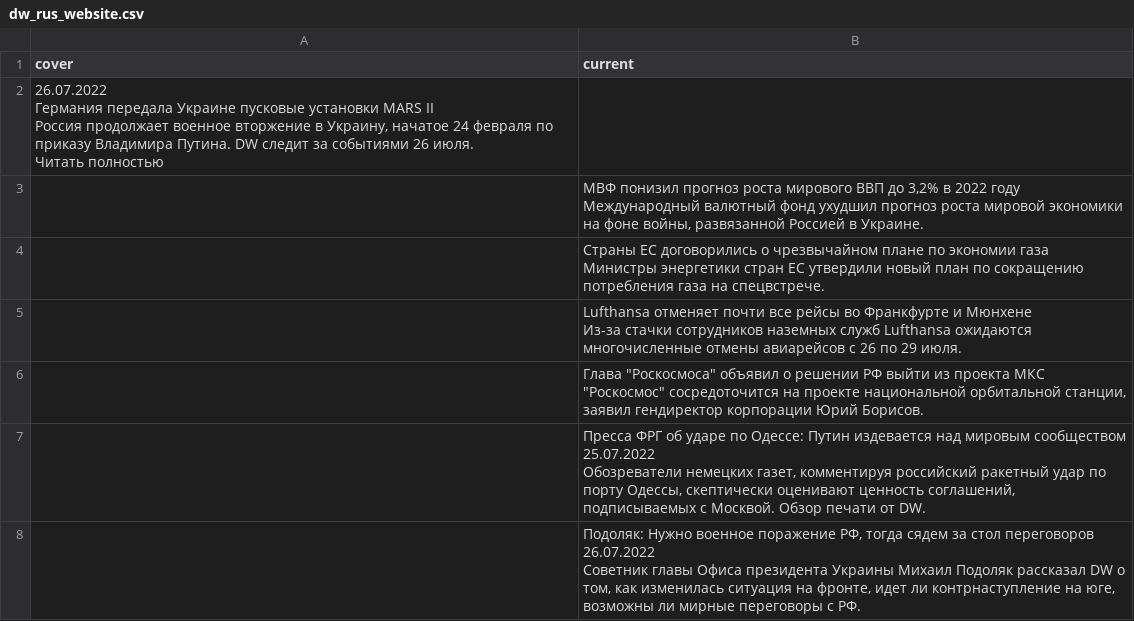
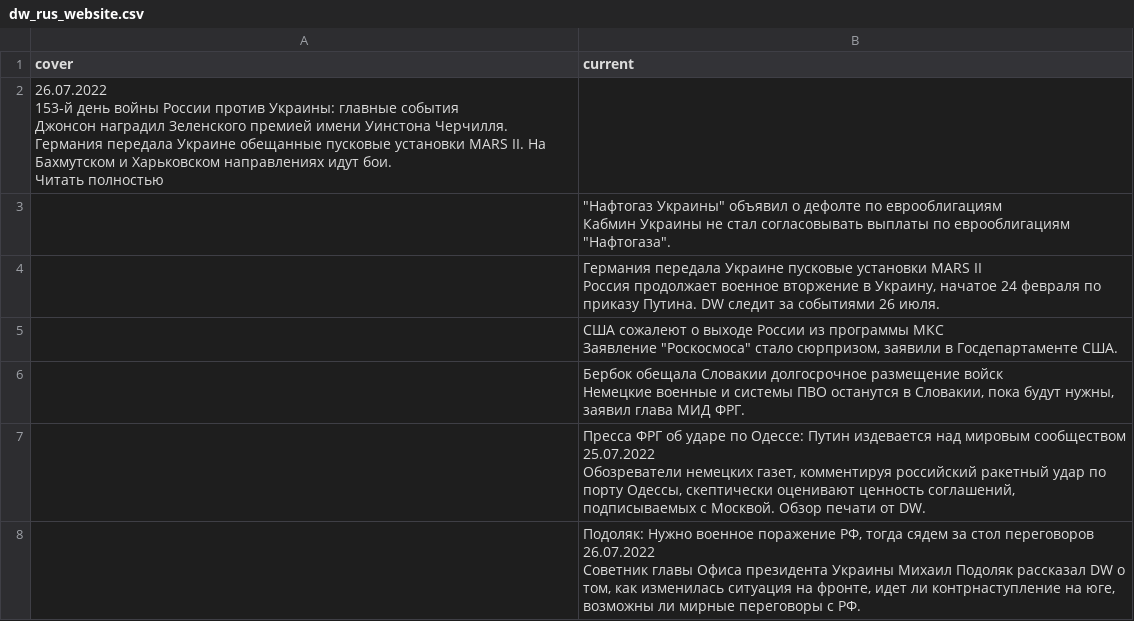
Before and after one commit to bujanowski/Scraping_DW_website, a CSV file: dw_rus_website.csv, drawn as a sheet; only a part is shown; the diff covers the shown part only.

```diff
--- a/dw_rus_website.csv
+++ b/dw_rus_website.csv
@@ -1,21 +1,21 @@
 cover,current
-"26.07.2022
-
-
-Германия передала Украине пусковые установки MARS II
-
-Россия продолжает военное вторжение в Украину, начатое 24 февраля по приказу Владимира Путина. DW следит за событиями 26 июля. 
-Читать полностью",
-,"МВФ понизил прогноз роста мирового ВВП до 3,2% в 2022 году
-
-Международный валютный фонд ухудшил прогноз роста мировой экономики на фоне войны, развязанной Россией в Украине."
-,"Страны ЕС договорились о чрезвычайном плане по экономии газа
-
-Министры энергетики стран ЕС утвердили новый план по сокращению потребления газа на спецвстрече."
-,"Lufthansa отменяет почти все рейсы во Франкфурте и Мюнхене
-
-Из-за стачки сотрудников наземных служб Lufthansa ожидаются многочисленные отмены авиарейсов с 26 по 29 июля."
-,"Глава ""Роскосмоса"" объявил о решении РФ выйти из проекта МКС
-
-""Роскосмос"" сосредоточится на проекте национальной орбитальной станции, заявил гендиректор корпорации Юрий Борисов."
+"26.07.2022
+
+
+153-й день войны России против Украины: главные события
+
+Джонсон наградил Зеленского премией имени Уинстона Черчилля. Германия передала Украине обещанные пусковые установки MARS II. На Бахмутском и Харьковском направлениях идут бои. 
+Читать полностью",
+,"""Нафтогаз Украины"" объявил о дефолте по еврооблигациям
+
+Кабмин Украины не стал согласовывать выплаты по еврооблигациям ""Нафтогаза""."
+,"Германия передала Украине пусковые установки MARS II
+
+Россия продолжает военное вторжение в Украину, начатое 24 февраля по приказу Путина. DW следит за событиями 26 июля."
+,"США сожалеют о выходе России из программы МКС
+
+Заявление ""Роскосмоса"" стало сюрпризом, заявили в Госдепартаменте США."
+,"Бербок обещала Словакии долгосрочное размещение войск
+
+Немецкие военные и системы ПВО останутся в Словакии, пока будут нужны, заявил глава МИД ФРГ."
 ,"Пресса ФРГ об ударе по Одессе: Путин издевается над мировым сообществом
```
Also changed, not shown: 1 added row, 1 removed row and 2 edited cells elsewhere in this file.
